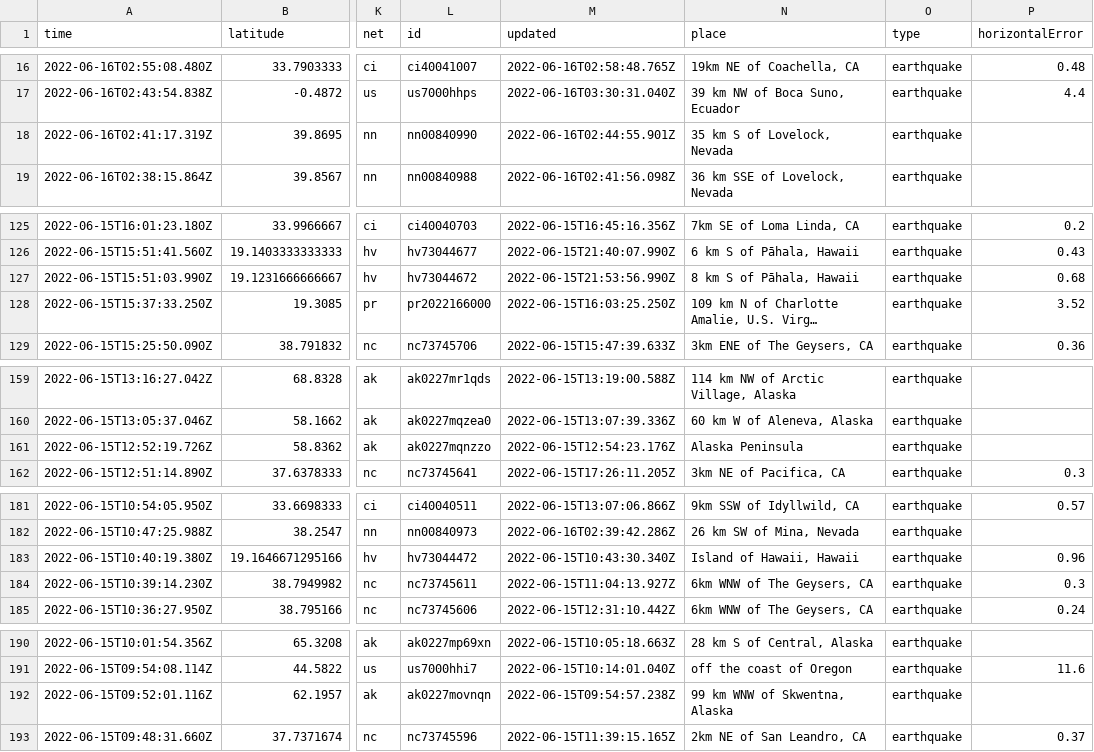
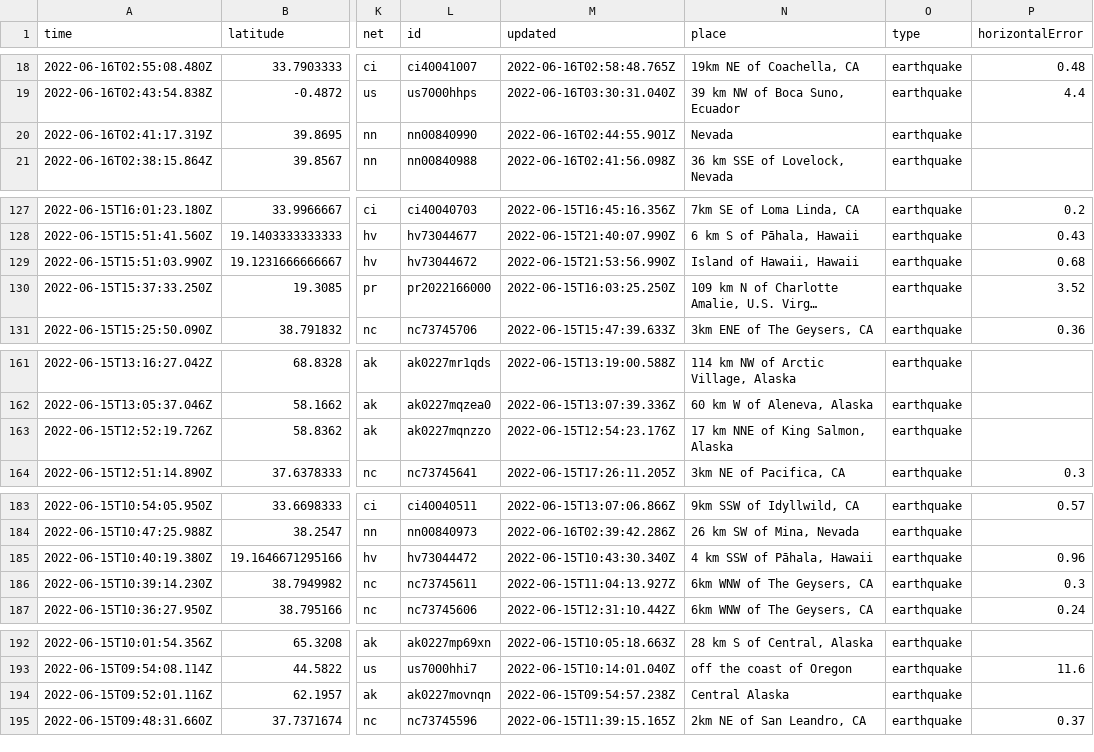
Before and after one commit to lalers/my-data-robot, a CSV file: usgs_current.csv, drawn as a sheet; only a part is shown, gaps mark what is left out; long unchanged cells end in …; addresses are those after the commit; the diff covers the shown part only; the diff names each change by its address in the sheet, - before the commit and + after, or states it on an @@ line.

```diff
--- a/usgs_current.csv
+++ b/usgs_current.csv
-N20 (place): 35 km S of Lovelock, Nevada
+N20 (place): Nevada
-N129 (place): 8 km S of Pāhala, Hawaii
+N129 (place): Island of Hawaii, Hawaii
-N163 (place): Alaska Peninsula
+N163 (place): 17 km NNE of King Salmon, Alaska
-N185 (place): Island of Hawaii, Hawaii
+N185 (place): 4 km SSW of Pāhala, Hawaii
-N194 (place): 99 km WNW of Skwentna, Alaska
+N194 (place): Central Alaska
```
Also changed, not shown: 2 added rows and 7 edited cells elsewhere in this file.
